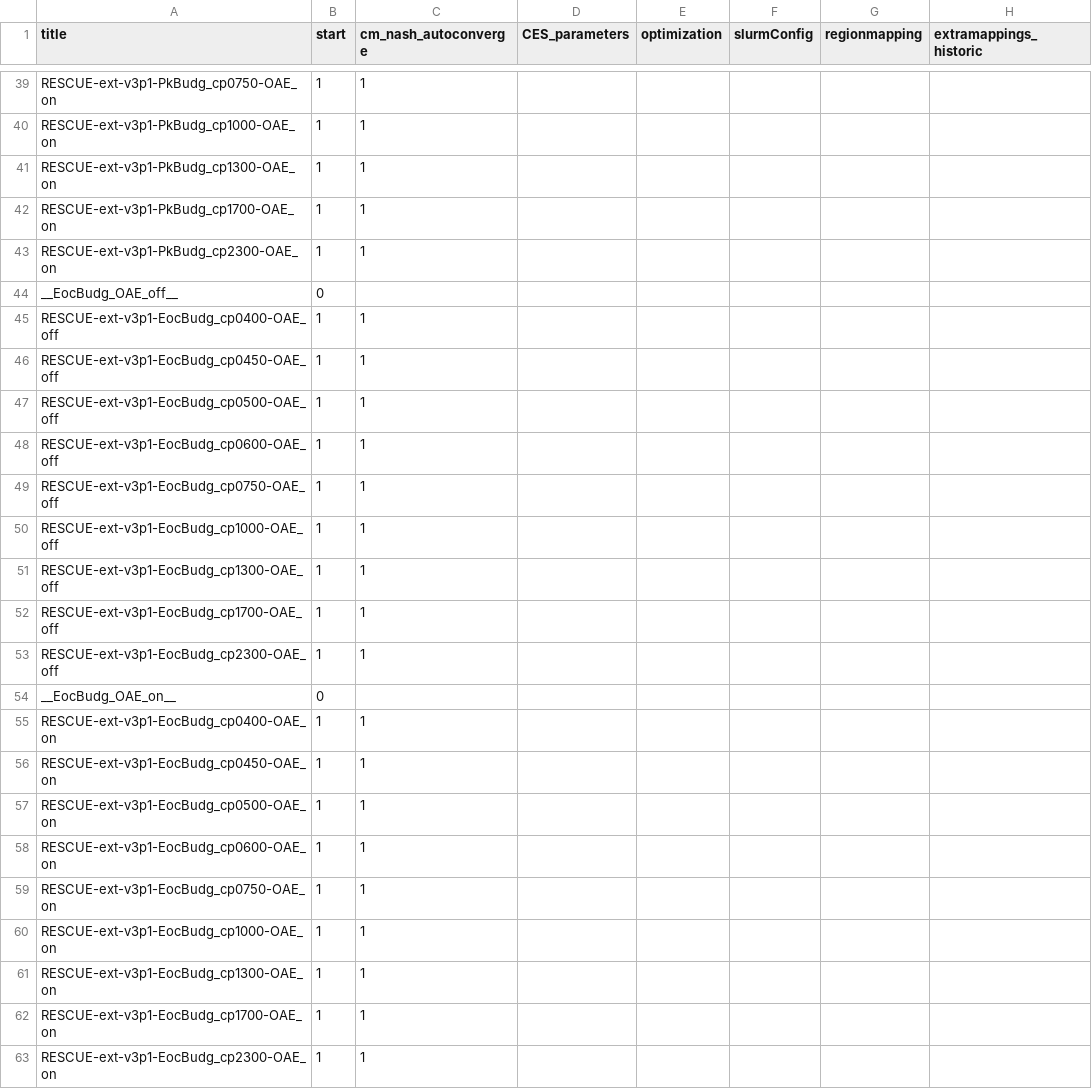
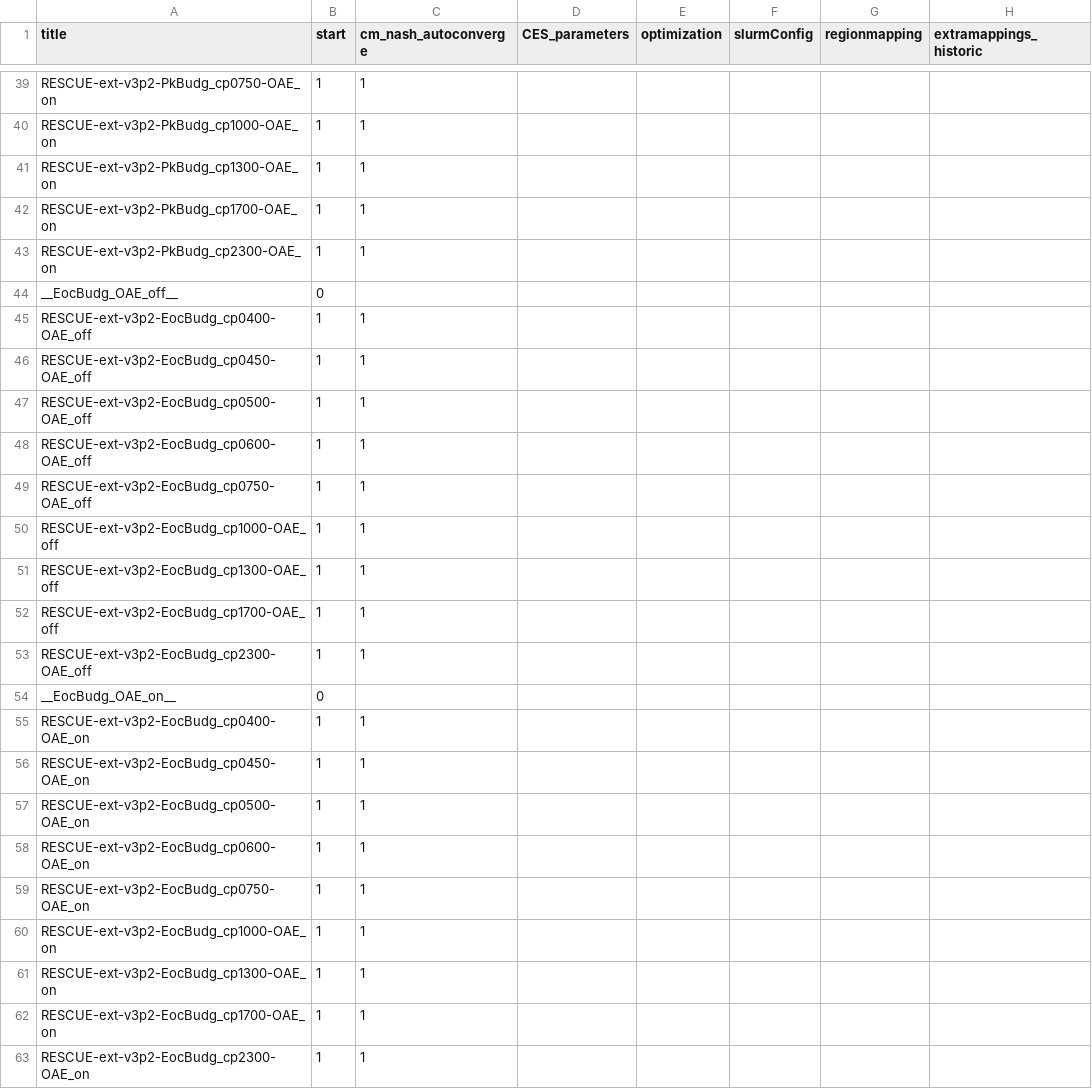
Before and after one commit to merfort/remind, a CSV file: config/scenario_config_RESCUE.csv, drawn as a sheet; only a part is shown, gaps mark what is left out; the diff covers the shown part only; the diff names each change by its address in the sheet, - before the commit and + after, or states it on an @@ line.

```diff
--- a/config/scenario_config_RESCUE.csv
+++ b/config/scenario_config_RESCUE.csv
-A39 (title): RESCUE-ext-v3p1-PkBudg_cp0750-OAE_on
+A39 (title): RESCUE-ext-v3p2-PkBudg_cp0750-OAE_on
-A40 (title): RESCUE-ext-v3p1-PkBudg_cp1000-OAE_on
+A40 (title): RESCUE-ext-v3p2-PkBudg_cp1000-OAE_on
-A41 (title): RESCUE-ext-v3p1-PkBudg_cp1300-OAE_on
+A41 (title): RESCUE-ext-v3p2-PkBudg_cp1300-OAE_on
-A42 (title): RESCUE-ext-v3p1-PkBudg_cp1700-OAE_on
+A42 (title): RESCUE-ext-v3p2-PkBudg_cp1700-OAE_on
-A43 (title): RESCUE-ext-v3p1-PkBudg_cp2300-OAE_on
+A43 (title): RESCUE-ext-v3p2-PkBudg_cp2300-OAE_on
-A45 (title): RESCUE-ext-v3p1-EocBudg_cp0400-OAE_off
+A45 (title): RESCUE-ext-v3p2-EocBudg_cp0400-OAE_off
-A46 (title): RESCUE-ext-v3p1-EocBudg_cp0450-OAE_off
+A46 (title): RESCUE-ext-v3p2-EocBudg_cp0450-OAE_off
-A47 (title): RESCUE-ext-v3p1-EocBudg_cp0500-OAE_off
+A47 (title): RESCUE-ext-v3p2-EocBudg_cp0500-OAE_off
-A48 (title): RESCUE-ext-v3p1-EocBudg_cp0600-OAE_off
+A48 (title): RESCUE-ext-v3p2-EocBudg_cp0600-OAE_off
-A49 (title): RESCUE-ext-v3p1-EocBudg_cp0750-OAE_off
+A49 (title): RESCUE-ext-v3p2-EocBudg_cp0750-OAE_off
-A50 (title): RESCUE-ext-v3p1-EocBudg_cp1000-OAE_off
+A50 (title): RESCUE-ext-v3p2-EocBudg_cp1000-OAE_off
-A51 (title): RESCUE-ext-v3p1-EocBudg_cp1300-OAE_off
+A51 (title): RESCUE-ext-v3p2-EocBudg_cp1300-OAE_off
-A52 (title): RESCUE-ext-v3p1-EocBudg_cp1700-OAE_off
+A52 (title): RESCUE-ext-v3p2-EocBudg_cp1700-OAE_off
-A53 (title): RESCUE-ext-v3p1-EocBudg_cp2300-OAE_off
+A53 (title): RESCUE-ext-v3p2-EocBudg_cp2300-OAE_off
-A55 (title): RESCUE-ext-v3p1-EocBudg_cp0400-OAE_on
+A55 (title): RESCUE-ext-v3p2-EocBudg_cp0400-OAE_on
-A56 (title): RESCUE-ext-v3p1-EocBudg_cp0450-OAE_on
+A56 (title): RESCUE-ext-v3p2-EocBudg_cp0450-OAE_on
-A57 (title): RESCUE-ext-v3p1-EocBudg_cp0500-OAE_on
+A57 (title): RESCUE-ext-v3p2-EocBudg_cp0500-OAE_on
-A58 (title): RESCUE-ext-v3p1-EocBudg_cp0600-OAE_on
+A58 (title): RESCUE-ext-v3p2-EocBudg_cp0600-OAE_on
-A59 (title): RESCUE-ext-v3p1-EocBudg_cp0750-OAE_on
+A59 (title): RESCUE-ext-v3p2-EocBudg_cp0750-OAE_on
-A60 (title): RESCUE-ext-v3p1-EocBudg_cp1000-OAE_on
+A60 (title): RESCUE-ext-v3p2-EocBudg_cp1000-OAE_on
-A61 (title): RESCUE-ext-v3p1-EocBudg_cp1300-OAE_on
+A61 (title): RESCUE-ext-v3p2-EocBudg_cp1300-OAE_on
-A62 (title): RESCUE-ext-v3p1-EocBudg_cp1700-OAE_on
+A62 (title): RESCUE-ext-v3p2-EocBudg_cp1700-OAE_on
-A63 (title): RESCUE-ext-v3p1-EocBudg_cp2300-OAE_on
+A63 (title): RESCUE-ext-v3p2-EocBudg_cp2300-OAE_on
```
Also changed, not shown: 21 edited cells elsewhere in this file.
